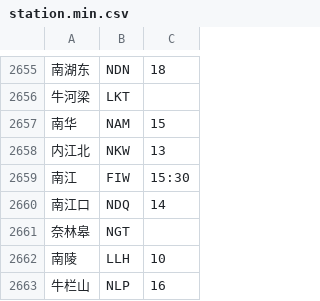
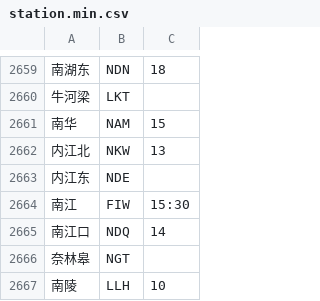
Before and after one commit to gpx0214/gpx0214.github.io, a CSV file: js/station.min.csv, drawn as a sheet; only a part is shown, gaps mark what is left out; the shorter side is filled out with more unchanged rows; the diff covers the shown part only.

```diff
--- a/js/station.min.csv
+++ b/js/station.min.csv
@@ -2658,2 +2662,3 @@
 内江北,NKW,13
+内江东,NDE,
 南江,FIW,15:30
```
Also changed, not shown: 5 added rows elsewhere in this file.
